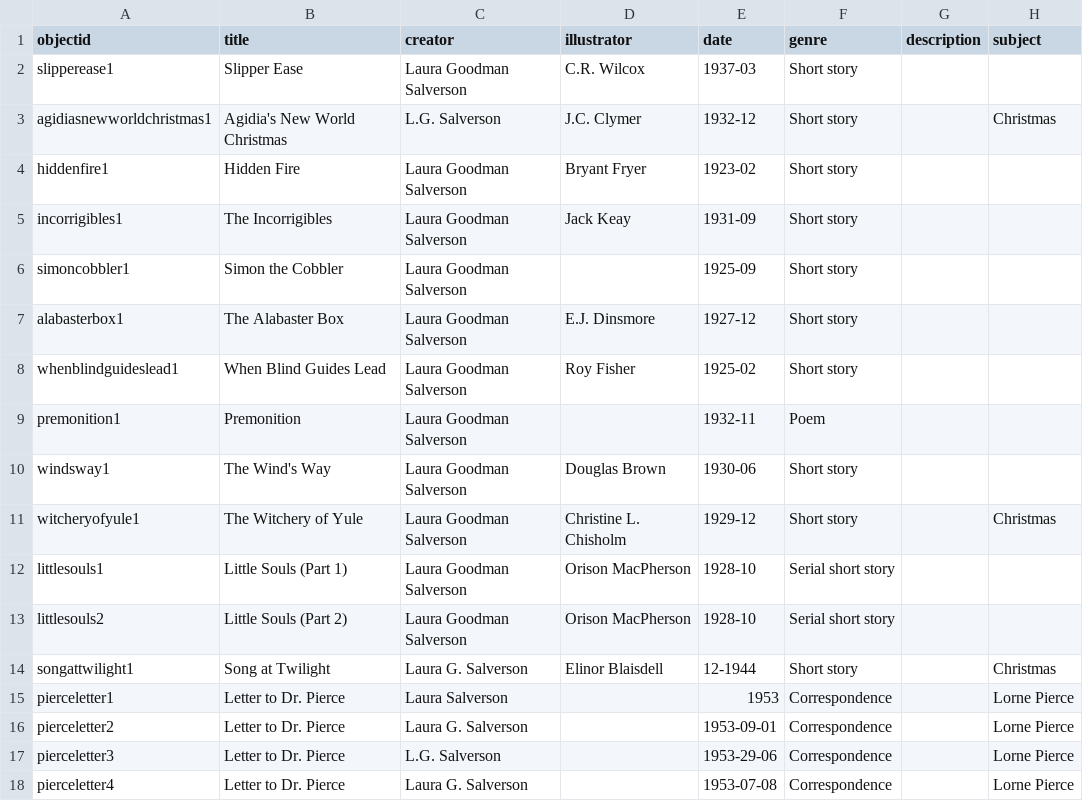
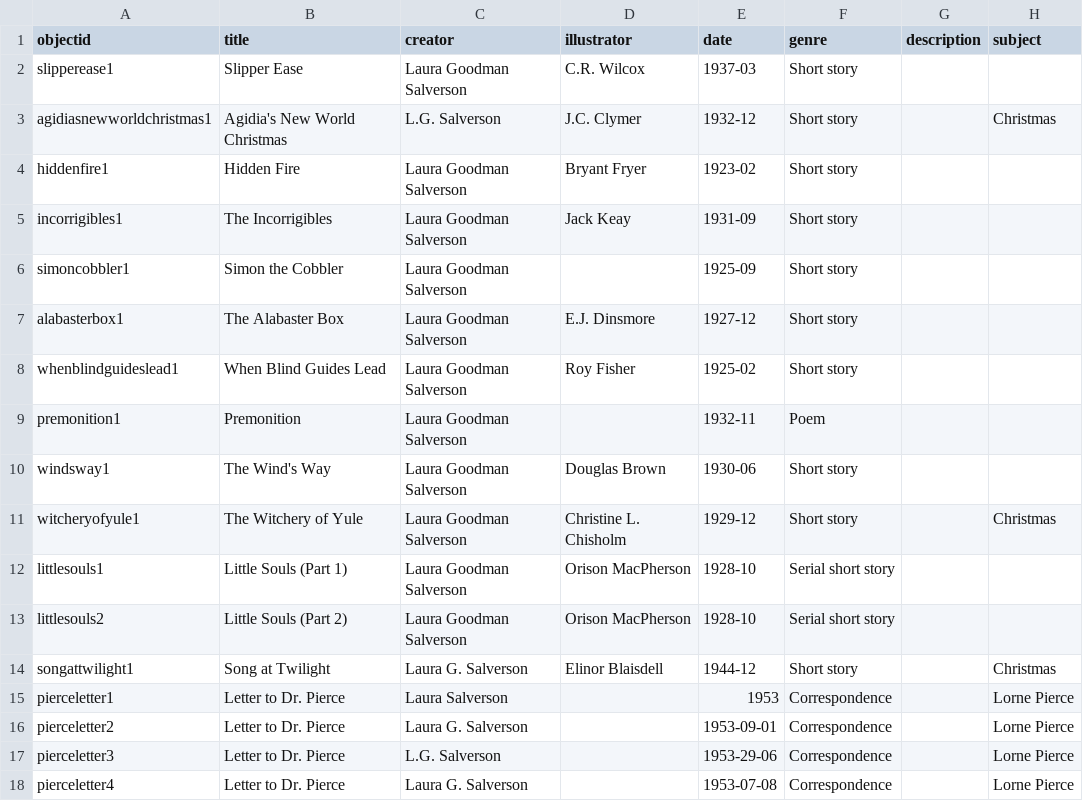
Before and after one commit to sydneylines/LGSA, a CSV file: _data/lgsa_metadata.csv, drawn as a sheet; only a part is shown; the diff names each change by its address in the sheet, - before the commit and + after, or states it on an @@ line.

Commit message:
Update lgsa_metadata.csv

```diff
--- a/_data/lgsa_metadata.csv
+++ b/_data/lgsa_metadata.csv
-E14 (date): 12-1944
+E14 (date): 1944-12
```
